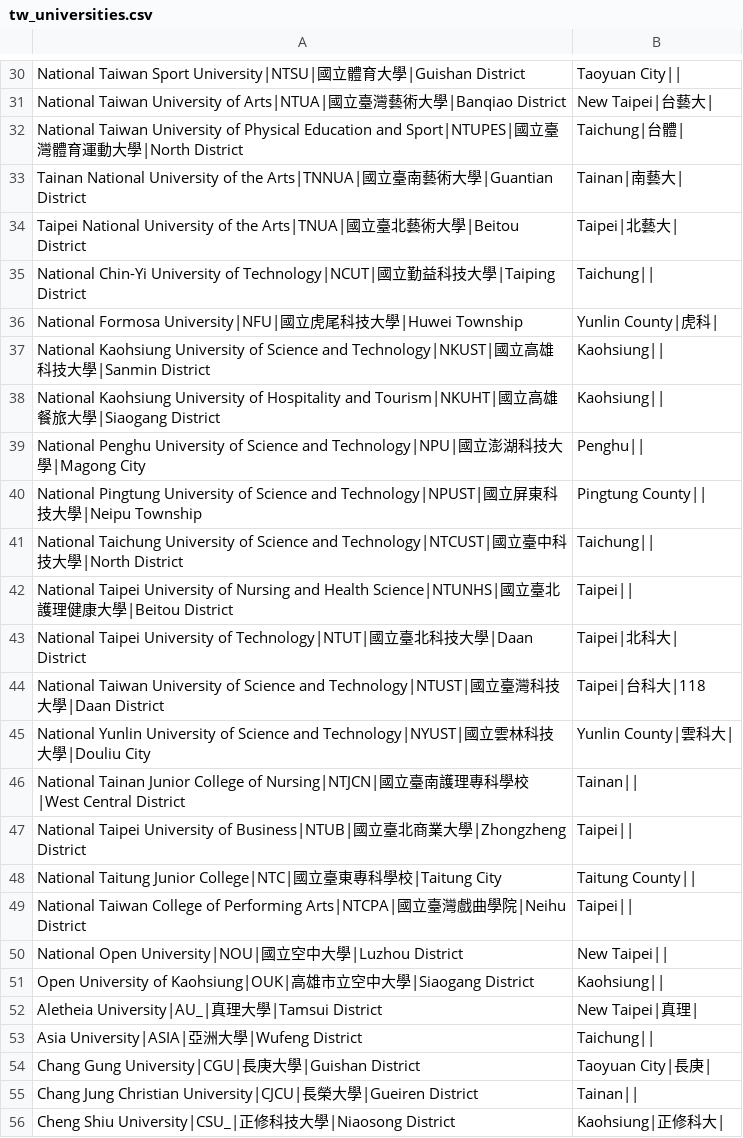
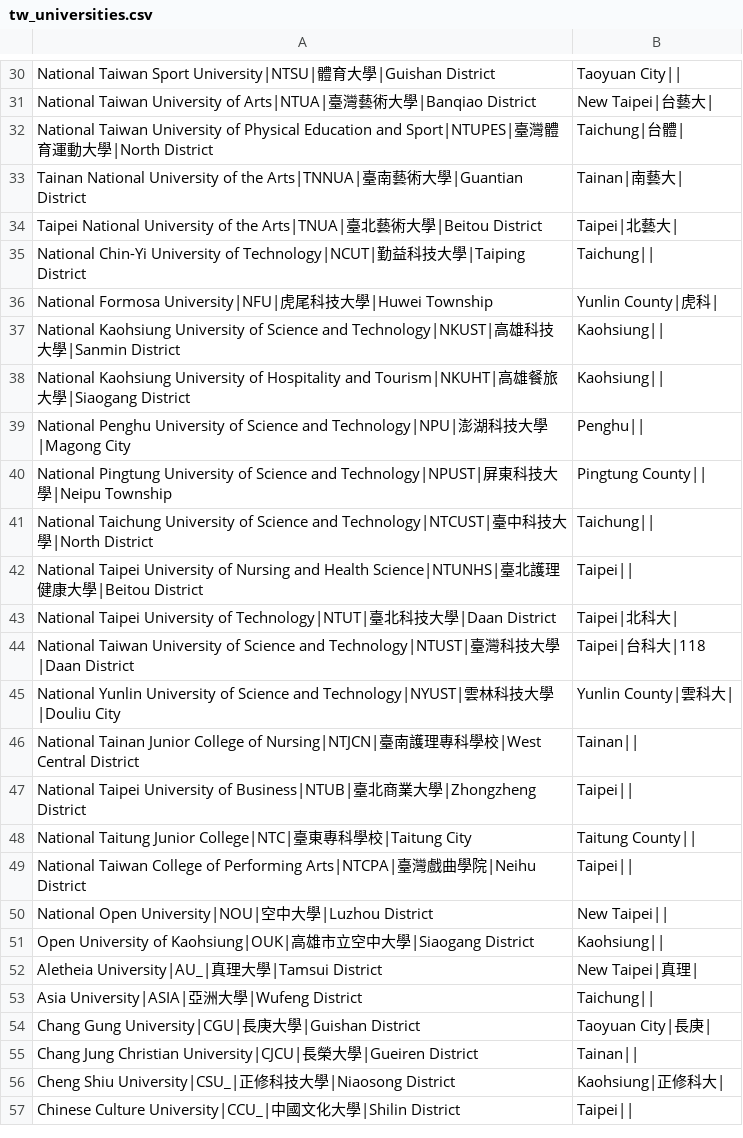
Before and after one commit to alvinbhou/ptt-studyabroad-api, a CSV file: data/tw/tw_universities.csv, drawn as a sheet; only a part is shown, gaps mark what is left out; the shorter side is filled out with more unchanged rows; the diff covers the shown part only; the diff names each change by its address in the sheet, - before the commit and + after, or states it on an @@ line.

```diff
--- a/data/tw/tw_universities.csv
+++ b/data/tw/tw_universities.csv
-A30: …Sport University|NTSU|國立體育…
+A30: …Sport University|NTSU|體育…
-A31: …of Arts|NTUA|國立臺灣…
+A31: …of Arts|NTUA|臺灣…
-A32: …and Sport|NTUPES|國立臺灣…
+A32: …and Sport|NTUPES|臺灣…
-A33: …the Arts|TNNUA|國立臺南…
+A33: …the Arts|TNNUA|臺南…
-A34: …the Arts|TNUA|國立臺北…
+A34: …the Arts|TNUA|臺北…
-A35: …of Technology|NCUT|國立勤益…
+A35: …of Technology|NCUT|勤益…
-A36: …Formosa University|NFU|國立虎尾…
+A36: …Formosa University|NFU|虎尾…
-A37: …and Technology|NKUST|國立高雄…
+A37: …and Technology|NKUST|高雄…
-A38: …and Tourism|NKUHT|國立高雄…
+A38: …and Tourism|NKUHT|高雄…
-A39: …and Technology|NPU|國立澎湖…
+A39: …and Technology|NPU|澎湖…
-A40: …and Technology|NPUST|國立屏東…
+A40: …and Technology|NPUST|屏東…
-A41: …and Technology|NTCUST|國立臺中…
+A41: …and Technology|NTCUST|臺中…
-A42: …Health Science|NTUNHS|國立臺北…
+A42: …Health Science|NTUNHS|臺北…
-A43: …of Technology|NTUT|國立臺北…
+A43: …of Technology|NTUT|臺北…
-A44: …and Technology|NTUST|國立臺灣…
+A44: …and Technology|NTUST|臺灣…
-A45: …and Technology|NYUST|國立雲林…
+A45: …and Technology|NYUST|雲林…
-A46: …of Nursing|NTJCN|國立臺南…
+A46: …of Nursing|NTJCN|臺南…
-A47: …of Business|NTUB|國立臺北…
+A47: …of Business|NTUB|臺北…
-A48: …Junior College|NTC|國立臺東…
+A48: …Junior College|NTC|臺東…
-A49: …Performing Arts|NTCPA|國立臺灣…
+A49: …Performing Arts|NTCPA|臺灣…
-A50: …Open University|NOU|國立空中…
+A50: …Open University|NOU|空中…
```
Also changed, not shown: 27 edited cells elsewhere in this file, data/tw/majors.csv, 2 other files.
